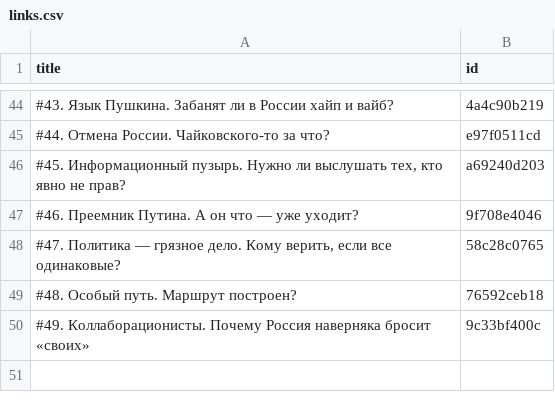
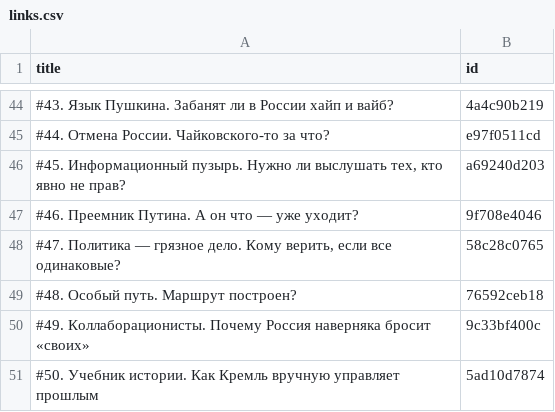
Before and after one commit to dmitriev-alex/signal-archive, a CSV file: _data/links.csv, drawn as a sheet; only a part is shown, gaps mark what is left out.

Commit message:
Update links.csv

```diff
--- a/_data/links.csv
+++ b/_data/links.csv
@@ -50 +50,2 @@ title,id
 "#49. Коллаборационисты. Почему Россия наверняка бросит «своих»",9c33bf400c
+"#50. Учебник истории. Как Кремль вручную управляет прошлым",5ad10d7874
```
